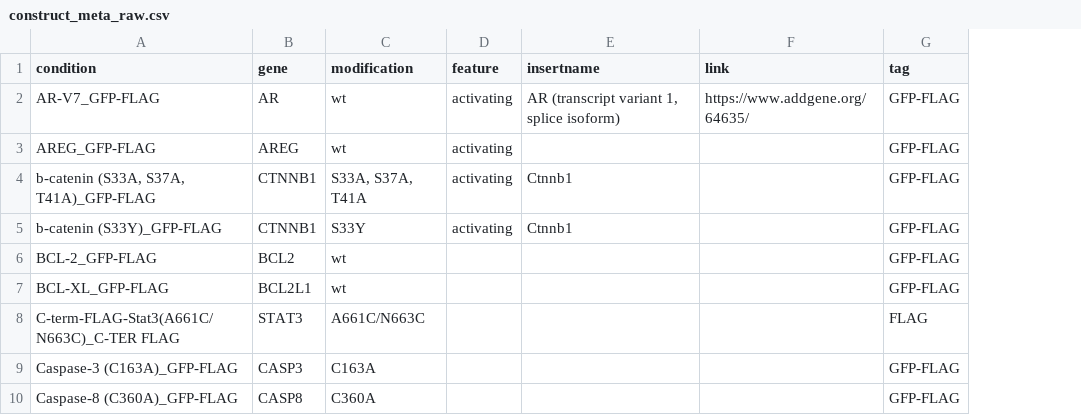
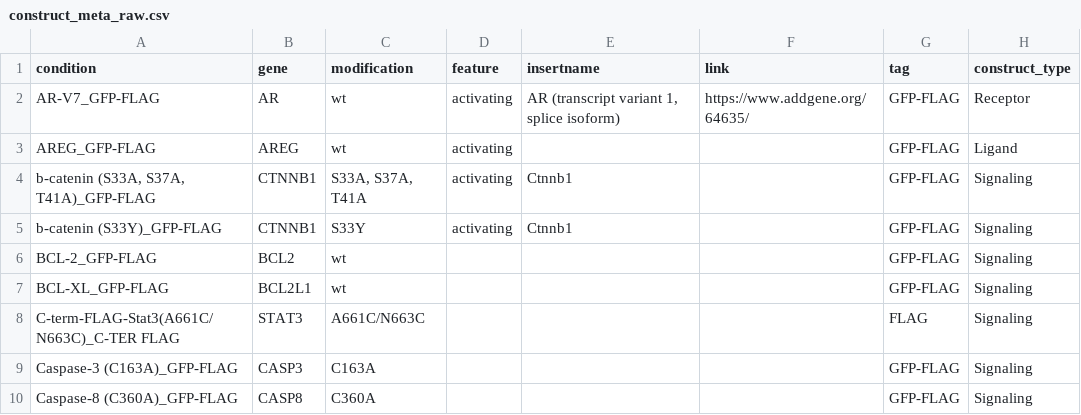
Before and after one commit to BodenmillerGroup/SpheroidPublication, a CSV file: resources/construct_meta_raw.csv, drawn as a sheet; only a part is shown; the diff names each change by its address in the sheet, - before the commit and + after, or states it on an @@ line.

Commit message:
Add construct meta

```diff
--- a/resources/construct_meta_raw.csv
+++ b/resources/construct_meta_raw.csv
+column H (construct_type), rows 2-10: Receptor | Ligand | Signaling | Signaling | Signaling | Signaling | Signaling | Signaling | Signaling
```
